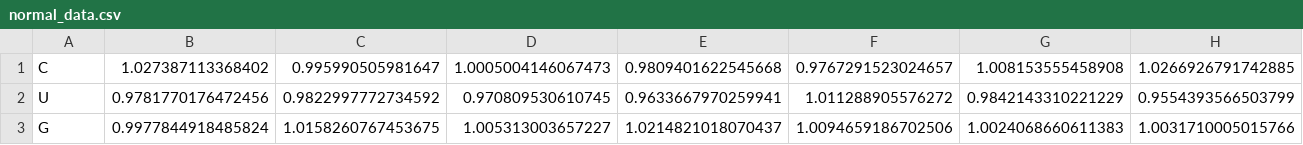
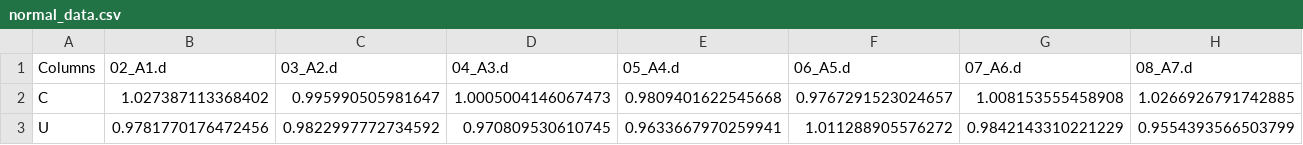
Before and after one commit to ifan2032/dedon, a CSV file: normal_data.csv, drawn as a sheet; only a part is shown; the shorter side is filled out with more unchanged rows; rows hold the shown columns only; the diff names each change by its address in the sheet, - before the commit and + after, or states it on an @@ line.

```diff
--- a/normal_data.csv
+++ b/normal_data.csv
+row 1: Columns | 02_A1.d | 03_A2.d | 04_A3.d | 05_A4.d | 06_A5.d | 07_A6.d | 08_A7.d
```
Also changed, not shown: 1 other file.
